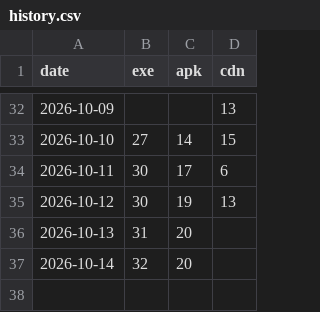
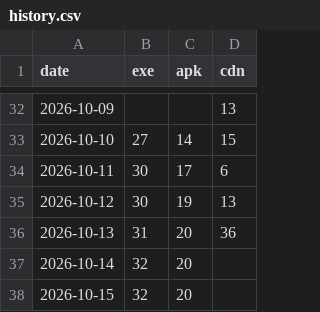
Before and after one commit to chen-pi-2007/zhixue-tiku, a CSV file: history.csv, drawn as a sheet; only a part is shown, gaps mark what is left out.

```diff
--- a/history.csv
+++ b/history.csv
@@ -35,3 +35,4 @@ date,exe,apk,cdn
 2026-10-12,30,19,13
-2026-10-13,31,20,
+2026-10-13,31,20,36
 2026-10-14,32,20,
+2026-10-15,32,20,
```
Also changed, not shown: 1 other file.
